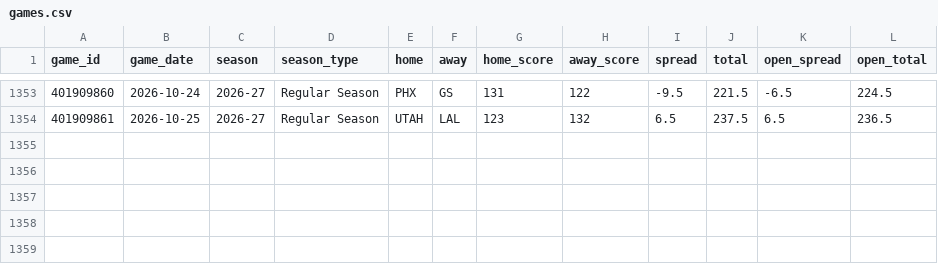
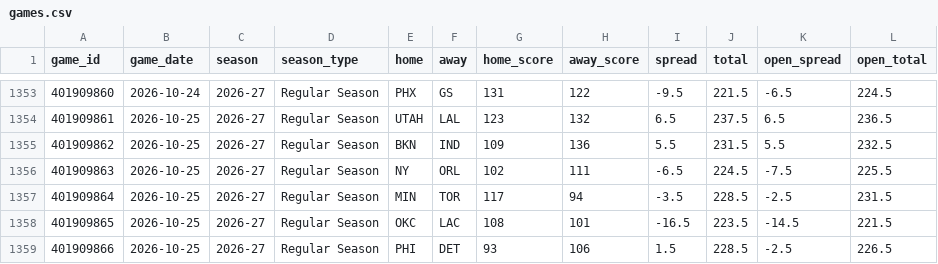
Before and after one commit to Sleepyad/nba-edge, a CSV file: data/games.csv, drawn as a sheet; only a part is shown, gaps mark what is left out.

```diff
--- a/data/games.csv
+++ b/data/games.csv
@@ -1354 +1354,6 @@ game_id,game_date,season,season_type,home,away,home_score,away_score,spread,tota
 401909861,2026-10-25,2026-27,Regular Season,UTAH,LAL,123,132,6.5,237.5,6.5,236.5
+401909862,2026-10-25,2026-27,Regular Season,BKN,IND,109,136,5.5,231.5,5.5,232.5
+401909863,2026-10-25,2026-27,Regular Season,NY,ORL,102,111,-6.5,224.5,-7.5,225.5
+401909864,2026-10-25,2026-27,Regular Season,MIN,TOR,117,94,-3.5,228.5,-2.5,231.5
+401909865,2026-10-25,2026-27,Regular Season,OKC,LAC,108,101,-16.5,223.5,-14.5,221.5
+401909866,2026-10-25,2026-27,Regular Season,PHI,DET,93,106,1.5,228.5,-2.5,226.5
```
Also changed, not shown: data/lines.csv, data/paper_bets.csv, 6 other files.
